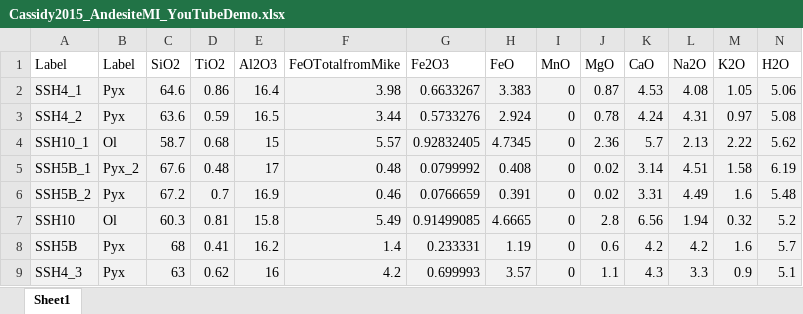
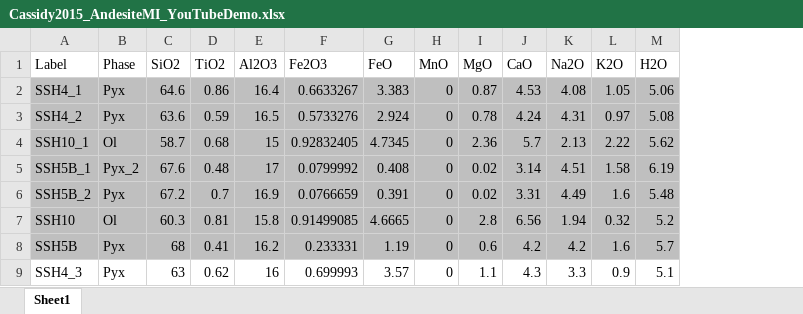
Before and after one commit to kaylai/VESIcal, an Excel workbook: You Tube Examples/Cassidy2015_AndesiteMI_YouTubeDemo.xlsx, sheet Sheet1, drawn as a sheet; only a part is shown; values as stored, in another font and other column widths than the file's, no borders; removed rows and columns are numbered as before the commit, all else as after; the diff covers the shown part only; the diff names each change by its address in the sheet, - before the commit and + after, or states it on an @@ line.

Commit message:
Add files via upload

```diff
--- a/You Tube Examples/Cassidy2015_AndesiteMI_YouTubeDemo.xlsx (sheet Sheet1)
+++ b/You Tube Examples/Cassidy2015_AndesiteMI_YouTubeDemo.xlsx (sheet Sheet1)
-column F (FeOTotalfromMike), rows 2-9: 3.98 | 3.44 | 5.57 | 0.48 | 0.46 | 5.49 | 1.4 | 4.2
-B1: Label
+B1: Phase
-A2:E8 fill: #F2F2F2
+A2:E8 fill: #BFBFBF
-F2:M8 fill: #F2F2F2
+F2:M8 fill: #BFBFBF
-A9:E9 fill: #F2F2F2
+A9:E9 fill: none
-F9:M9 fill: #F2F2F2
+F9:M9 fill: none
```
Also changed, not shown: cell formats elsewhere in this sheet, formulas that keep their value.
